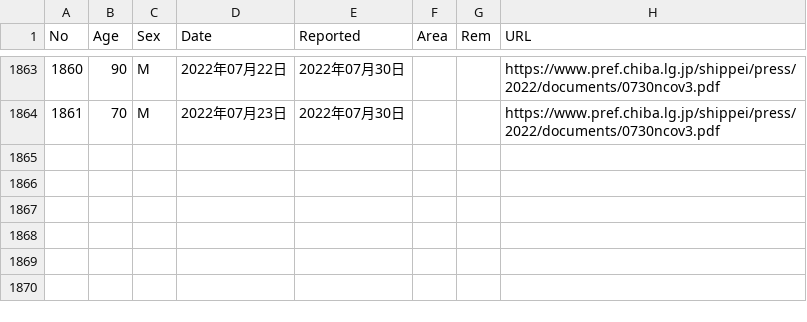
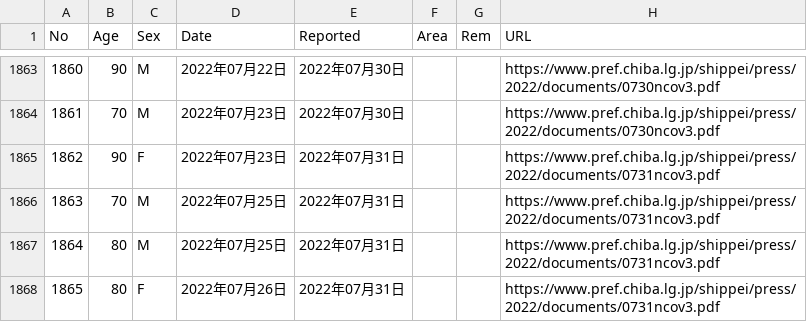
Before and after one commit to igproj-fusion/covid19_data, a CSV file: covid_chiba_deaths.csv, drawn as a sheet; only a part is shown, gaps mark what is left out; the diff names each change by its address in the sheet, - before the commit and + after, or states it on an @@ line.

Commit message:
Update covid_chiba_deaths.csv

```diff
--- a/covid_chiba_deaths.csv
+++ b/covid_chiba_deaths.csv
+row 1865: 1862 | 90 | F | 2022年07月23日 | 2022年07月31日 |  |  | https://www.pref.chiba.lg.jp/shippei/press/2022/documents/0731ncov3.pdf
+row 1866: 1863 | 70 | M | 2022年07月25日 | 2022年07月31日 |  |  | https://www.pref.chiba.lg.jp/shippei/press/2022/documents/0731ncov3.pdf
+row 1867: 1864 | 80 | M | 2022年07月25日 | 2022年07月31日 |  |  | https://www.pref.chiba.lg.jp/shippei/press/2022/documents/0731ncov3.pdf
+row 1868: 1865 | 80 | F | 2022年07月26日 | 2022年07月31日 |  |  | https://www.pref.chiba.lg.jp/shippei/press/2022/documents/0731ncov3.pdf
```
